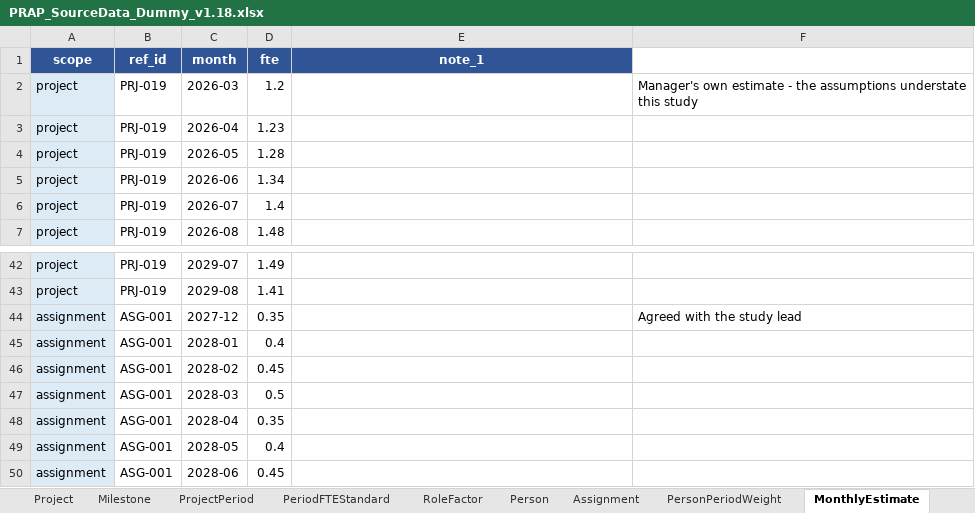
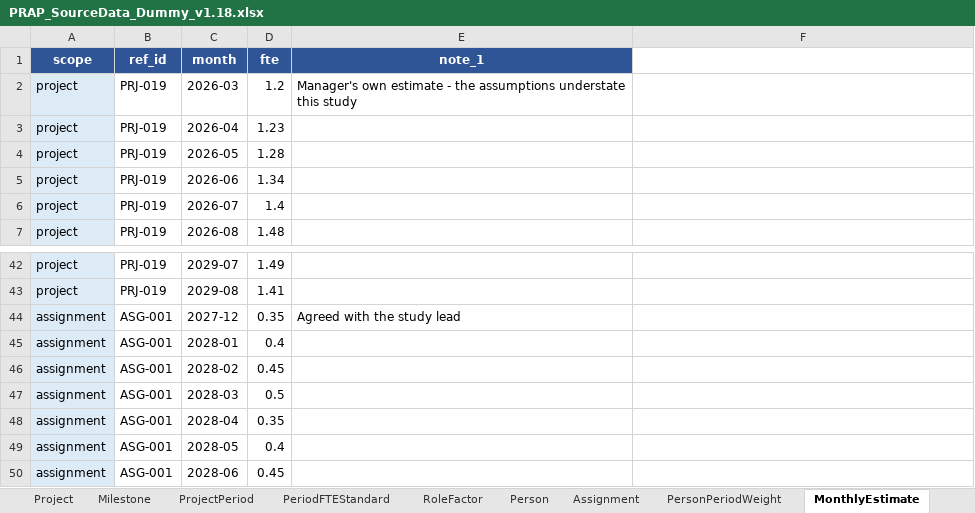
Before and after one commit to Dan5050-now/project1, an Excel workbook: templates/PRAP_SourceData_Dummy_v1.18.xlsx, sheet MonthlyEstimate, drawn as a sheet; only a part is shown, gaps mark what is left out; values as stored, in another font and other column widths than the file's, no borders; the diff names each change by its address in the sheet, - before the commit and + after, or states it on an @@ line.

```diff
--- a/templates/PRAP_SourceData_Dummy_v1.18.xlsx (sheet MonthlyEstimate)
+++ b/templates/PRAP_SourceData_Dummy_v1.18.xlsx (sheet MonthlyEstimate)
-E2 (note_1): (empty)
+E2 (note_1): Manager's own estimate - the assumptions understate this study
-F2: Manager's own estimate - the assumptions understate this study
+F2: (empty)
-E44 (note_1): (empty)
+E44 (note_1): Agreed with the study lead
-F44: Agreed with the study lead
+F44: (empty)
```
Also changed, not shown: docs/PRAP_AI_Agent_Guide_v1.0.xlsx, templates/PRAP_SourceData_Dummy_10x10_v1.10.xlsx, 3 other files.
